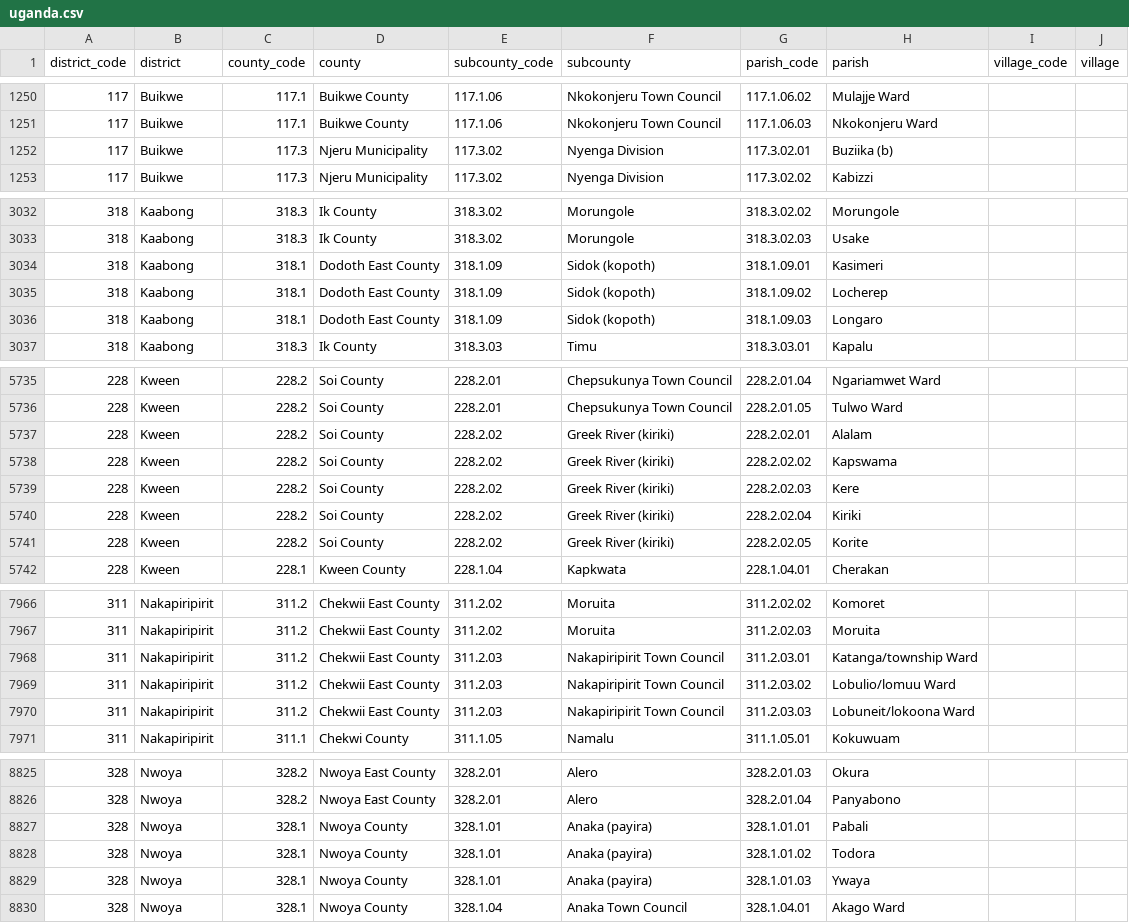
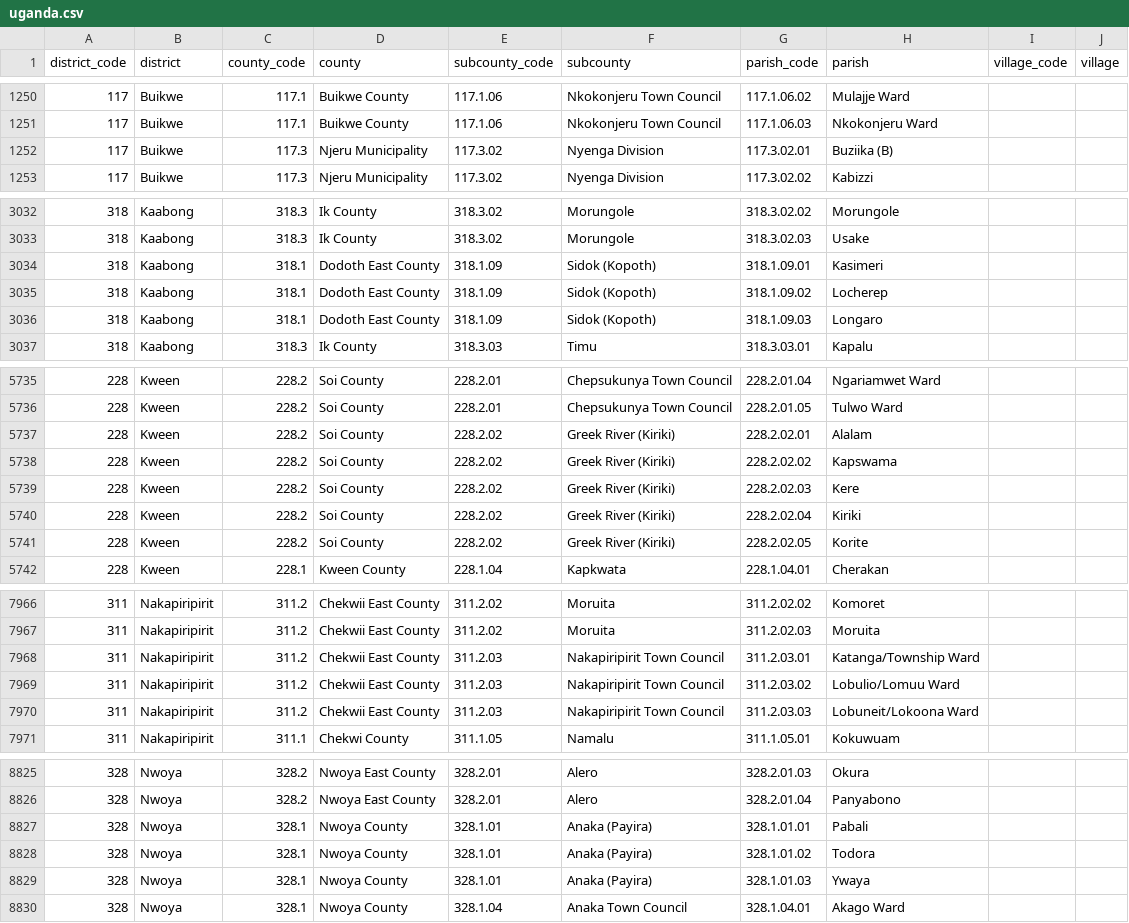
Before and after one commit to AropetJ/ugkit, a CSV file: packages/ug-locale/data/uganda.csv, drawn as a sheet; only a part is shown, gaps mark what is left out; the diff covers the shown part only.

```diff
--- a/packages/ug-locale/data/uganda.csv
+++ b/packages/ug-locale/data/uganda.csv
@@ -1251,3 +1251,3 @@ district_code,district,county_code,county,subcounty_code,subcounty,parish_code,p
 117,Buikwe,117.1,Buikwe County,117.1.06,Nkokonjeru Town Council,117.1.06.03,Nkokonjeru Ward
-117,Buikwe,117.3,Njeru Municipality,117.3.02,Nyenga Division,117.3.02.01,Buziika (b)
+117,Buikwe,117.3,Njeru Municipality,117.3.02,Nyenga Division,117.3.02.01,Buziika (B)
 117,Buikwe,117.3,Njeru Municipality,117.3.02,Nyenga Division,117.3.02.02,Kabizzi
@@ -3033,5 +3033,5 @@ district_code,district,county_code,county,subcounty_code,subcounty,parish_code,p
 318,Kaabong,318.3,Ik County,318.3.02,Morungole,318.3.02.03,Usake
-318,Kaabong,318.1,Dodoth East County,318.1.09,Sidok (kopoth),318.1.09.01,Kasimeri
-318,Kaabong,318.1,Dodoth East County,318.1.09,Sidok (kopoth),318.1.09.02,Locherep
-318,Kaabong,318.1,Dodoth East County,318.1.09,Sidok (kopoth),318.1.09.03,Longaro
+318,Kaabong,318.1,Dodoth East County,318.1.09,Sidok (Kopoth),318.1.09.01,Kasimeri
+318,Kaabong,318.1,Dodoth East County,318.1.09,Sidok (Kopoth),318.1.09.02,Locherep
+318,Kaabong,318.1,Dodoth East County,318.1.09,Sidok (Kopoth),318.1.09.03,Longaro
 318,Kaabong,318.3,Ik County,318.3.03,Timu,318.3.03.01,Kapalu
@@ -5736,7 +5736,7 @@ district_code,district,county_code,county,subcounty_code,subcounty,parish_code,p
 228,Kween,228.2,Soi County,228.2.01,Chepsukunya Town Council,228.2.01.05,Tulwo Ward
-228,Kween,228.2,Soi County,228.2.02,Greek River (kiriki),228.2.02.01,Alalam
-228,Kween,228.2,Soi County,228.2.02,Greek River (kiriki),228.2.02.02,Kapswama
-228,Kween,228.2,Soi County,228.2.02,Greek River (kiriki),228.2.02.03,Kere
-228,Kween,228.2,Soi County,228.2.02,Greek River (kiriki),228.2.02.04,Kiriki
-228,Kween,228.2,Soi County,228.2.02,Greek River (kiriki),228.2.02.05,Korite
+228,Kween,228.2,Soi County,228.2.02,Greek River (Kiriki),228.2.02.01,Alalam
+228,Kween,228.2,Soi County,228.2.02,Greek River (Kiriki),228.2.02.02,Kapswama
+228,Kween,228.2,Soi County,228.2.02,Greek River (Kiriki),228.2.02.03,Kere
+228,Kween,228.2,Soi County,228.2.02,Greek River (Kiriki),228.2.02.04,Kiriki
+228,Kween,228.2,Soi County,228.2.02,Greek River (Kiriki),228.2.02.05,Korite
 228,Kween,228.1,Kween County,228.1.04,Kapkwata,228.1.04.01,Cherakan
@@ -7967,5 +7967,5 @@ district_code,district,county_code,county,subcounty_code,subcounty,parish_code,p
 311,Nakapiripirit,311.2,Chekwii East County,311.2.02,Moruita,311.2.02.03,Moruita
-311,Nakapiripirit,311.2,Chekwii East County,311.2.03,Nakapiripirit Town Council,311.2.03.01,Katanga/township Ward
-311,Nakapiripirit,311.2,Chekwii East County,311.2.03,Nakapiripirit Town Council,311.2.03.02,Lobulio/lomuu Ward
-311,Nakapiripirit,311.2,Chekwii East County,311.2.03,Nakapiripirit Town Council,311.2.03.03,Lobuneit/lokoona Ward
+311,Nakapiripirit,311.2,Chekwii East County,311.2.03,Nakapiripirit Town Council,311.2.03.01,Katanga/Township Ward
+311,Nakapiripirit,311.2,Chekwii East County,311.2.03,Nakapiripirit Town Council,311.2.03.02,Lobulio/Lomuu Ward
+311,Nakapiripirit,311.2,Chekwii East County,311.2.03,Nakapiripirit Town Council,311.2.03.03,Lobuneit/Lokoona Ward
 311,Nakapiripirit,311.1,Chekwi County,311.1.05,Namalu,311.1.05.01,Kokuwuam
@@ -8826,5 +8826,5 @@ district_code,district,county_code,county,subcounty_code,subcounty,parish_code,p
 328,Nwoya,328.2,Nwoya East County,328.2.01,Alero,328.2.01.04,Panyabono
-328,Nwoya,328.1,Nwoya County,328.1.01,Anaka (payira),328.1.01.01,Pabali
-328,Nwoya,328.1,Nwoya County,328.1.01,Anaka (payira),328.1.01.02,Todora
-328,Nwoya,328.1,Nwoya County,328.1.01,Anaka (payira),328.1.01.03,Ywaya
+328,Nwoya,328.1,Nwoya County,328.1.01,Anaka (Payira),328.1.01.01,Pabali
+328,Nwoya,328.1,Nwoya County,328.1.01,Anaka (Payira),328.1.01.02,Todora
+328,Nwoya,328.1,Nwoya County,328.1.01,Anaka (Payira),328.1.01.03,Ywaya
 328,Nwoya,328.1,Nwoya County,328.1.04,Anaka Town Council,328.1.04.01,Akago Ward
```
Also changed, not shown: 26 edited cells elsewhere in this file, 19 other files.
